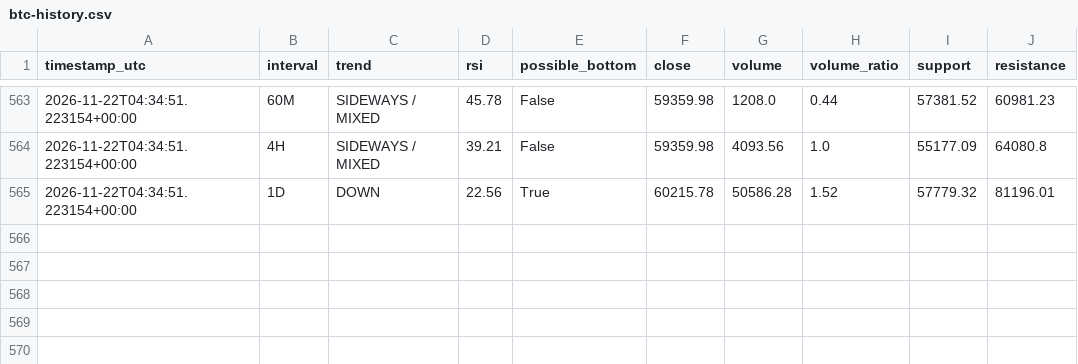
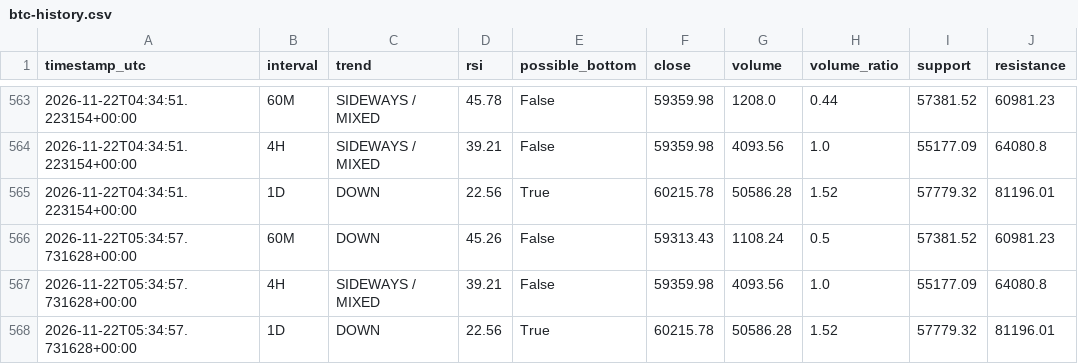
Before and after one commit to DeamonS58/btc-market-monitor-, a CSV file: btc-history.csv, drawn as a sheet; only a part is shown, gaps mark what is left out.

```diff
--- a/btc-history.csv
+++ b/btc-history.csv
@@ -565 +565,4 @@ timestamp_utc,interval,trend,rsi,possible_bottom,close,volume,volume_ratio,suppo
 2026-11-22T04:34:51.223154+00:00,1D,DOWN,22.56,True,60215.78,50586.28,1.52,57779.32,81196.01
+2026-11-22T05:34:57.731628+00:00,60M,DOWN,45.26,False,59313.43,1108.24,0.5,57381.52,60981.23
+2026-11-22T05:34:57.731628+00:00,4H,SIDEWAYS / MIXED,39.21,False,59359.98,4093.56,1.0,55177.09,64080.8
+2026-11-22T05:34:57.731628+00:00,1D,DOWN,22.56,True,60215.78,50586.28,1.52,57779.32,81196.01
```
Also changed, not shown: 1 other file.
